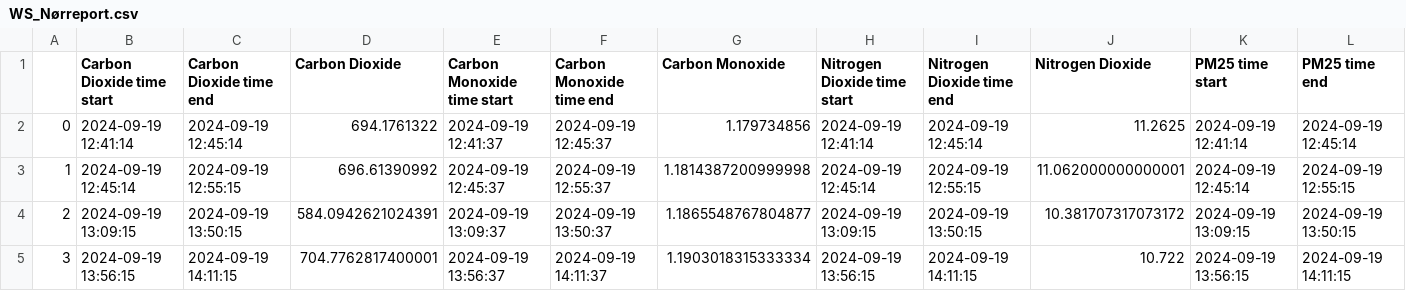
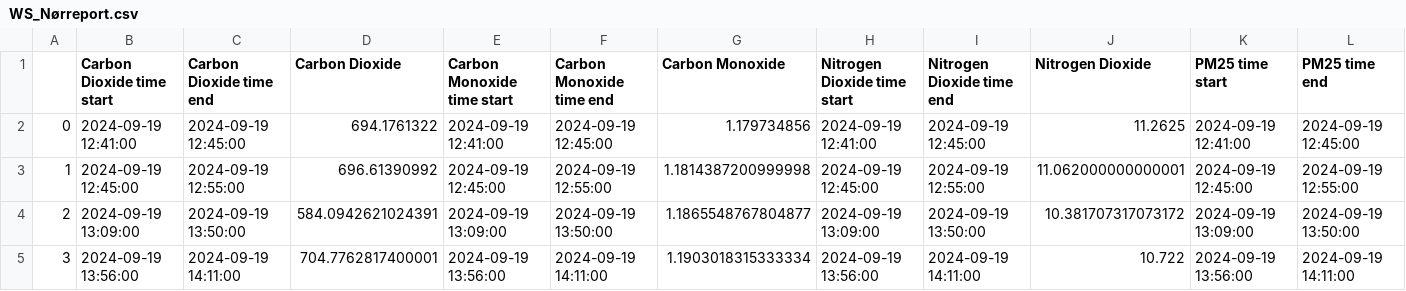
Before and after one commit to Normann25/Master-thesis, a CSV file: WS_Nørreport.csv, drawn as a sheet; only a part is shown; the diff covers the shown part only; the diff names each change by its address in the sheet, - before the commit and + after, or states it on an @@ line.

```diff
--- a/WS_Nørreport.csv
+++ b/WS_Nørreport.csv
-B2 (Carbon Dioxide time start): 2024-09-19 12:41:14
+B2 (Carbon Dioxide time start): 2024-09-19 12:41:00
-C2 (Carbon Dioxide time end): 2024-09-19 12:45:14
+C2 (Carbon Dioxide time end): 2024-09-19 12:45:00
-E2 (Carbon Monoxide time start): 2024-09-19 12:41:37
+E2 (Carbon Monoxide time start): 2024-09-19 12:41:00
-F2 (Carbon Monoxide time end): 2024-09-19 12:45:37
+F2 (Carbon Monoxide time end): 2024-09-19 12:45:00
-H2 (Nitrogen Dioxide time start): 2024-09-19 12:41:14
+H2 (Nitrogen Dioxide time start): 2024-09-19 12:41:00
-I2 (Nitrogen Dioxide time end): 2024-09-19 12:45:14
+I2 (Nitrogen Dioxide time end): 2024-09-19 12:45:00
-K2 (PM25 time start): 2024-09-19 12:41:14
+K2 (PM25 time start): 2024-09-19 12:41:00
-L2 (PM25 time end): 2024-09-19 12:45:14
+L2 (PM25 time end): 2024-09-19 12:45:00
-B3 (Carbon Dioxide time start): 2024-09-19 12:45:14
+B3 (Carbon Dioxide time start): 2024-09-19 12:45:00
-C3 (Carbon Dioxide time end): 2024-09-19 12:55:15
+C3 (Carbon Dioxide time end): 2024-09-19 12:55:00
-E3 (Carbon Monoxide time start): 2024-09-19 12:45:37
+E3 (Carbon Monoxide time start): 2024-09-19 12:45:00
-F3 (Carbon Monoxide time end): 2024-09-19 12:55:37
+F3 (Carbon Monoxide time end): 2024-09-19 12:55:00
-H3 (Nitrogen Dioxide time start): 2024-09-19 12:45:14
+H3 (Nitrogen Dioxide time start): 2024-09-19 12:45:00
-I3 (Nitrogen Dioxide time end): 2024-09-19 12:55:15
+I3 (Nitrogen Dioxide time end): 2024-09-19 12:55:00
-K3 (PM25 time start): 2024-09-19 12:45:14
+K3 (PM25 time start): 2024-09-19 12:45:00
-L3 (PM25 time end): 2024-09-19 12:55:15
+L3 (PM25 time end): 2024-09-19 12:55:00
-B4 (Carbon Dioxide time start): 2024-09-19 13:09:15
+B4 (Carbon Dioxide time start): 2024-09-19 13:09:00
-C4 (Carbon Dioxide time end): 2024-09-19 13:50:15
+C4 (Carbon Dioxide time end): 2024-09-19 13:50:00
-E4 (Carbon Monoxide time start): 2024-09-19 13:09:37
+E4 (Carbon Monoxide time start): 2024-09-19 13:09:00
-F4 (Carbon Monoxide time end): 2024-09-19 13:50:37
+F4 (Carbon Monoxide time end): 2024-09-19 13:50:00
-H4 (Nitrogen Dioxide time start): 2024-09-19 13:09:15
+H4 (Nitrogen Dioxide time start): 2024-09-19 13:09:00
-I4 (Nitrogen Dioxide time end): 2024-09-19 13:50:15
+I4 (Nitrogen Dioxide time end): 2024-09-19 13:50:00
-K4 (PM25 time start): 2024-09-19 13:09:15
+K4 (PM25 time start): 2024-09-19 13:09:00
-L4 (PM25 time end): 2024-09-19 13:50:15
+L4 (PM25 time end): 2024-09-19 13:50:00
-B5 (Carbon Dioxide time start): 2024-09-19 13:56:15
+B5 (Carbon Dioxide time start): 2024-09-19 13:56:00
-C5 (Carbon Dioxide time end): 2024-09-19 14:11:15
+C5 (Carbon Dioxide time end): 2024-09-19 14:11:00
-E5 (Carbon Monoxide time start): 2024-09-19 13:56:37
+E5 (Carbon Monoxide time start): 2024-09-19 13:56:00
-F5 (Carbon Monoxide time end): 2024-09-19 14:11:37
+F5 (Carbon Monoxide time end): 2024-09-19 14:11:00
-H5 (Nitrogen Dioxide time start): 2024-09-19 13:56:15
+H5 (Nitrogen Dioxide time start): 2024-09-19 13:56:00
-I5 (Nitrogen Dioxide time end): 2024-09-19 14:11:15
+I5 (Nitrogen Dioxide time end): 2024-09-19 14:11:00
-K5 (PM25 time start): 2024-09-19 13:56:15
+K5 (PM25 time start): 2024-09-19 13:56:00
-L5 (PM25 time end): 2024-09-19 14:11:15
+L5 (PM25 time end): 2024-09-19 14:11:00
```
Also changed, not shown: 56 edited cells elsewhere in this file, LCS_PM1_CPHcentral.csv, LCS_PM1_Nørreport.csv, 7 other files.
